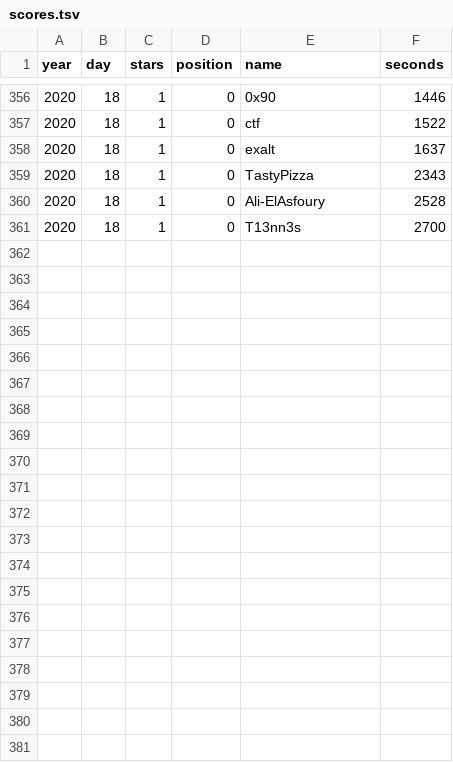
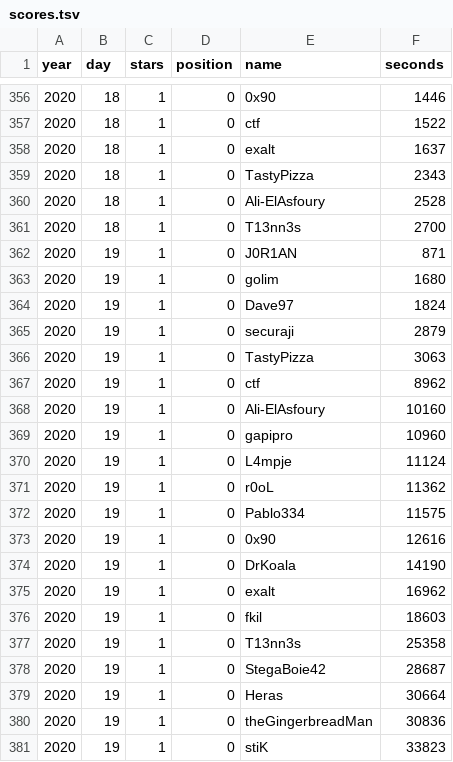
Before and after one commit to credmp/adventofctf-stats, a TSV file: html/scores.tsv, drawn as a sheet; only a part is shown, gaps mark what is left out; the diff names each change by its address in the sheet, - before the commit and + after, or states it on an @@ line.

```diff
--- a/html/scores.tsv
+++ b/html/scores.tsv
+row 362: 2020 | 19 | 1 | 0 | J0R1AN | 871
+row 363: 2020 | 19 | 1 | 0 | golim | 1680
+row 364: 2020 | 19 | 1 | 0 | Dave97 | 1824
+row 365: 2020 | 19 | 1 | 0 | securaji | 2879
+row 366: 2020 | 19 | 1 | 0 | TastyPizza | 3063
+row 367: 2020 | 19 | 1 | 0 | ctf | 8962
+row 368: 2020 | 19 | 1 | 0 | Ali-ElAsfoury | 10160
+row 369: 2020 | 19 | 1 | 0 | gapipro | 10960
+row 370: 2020 | 19 | 1 | 0 | L4mpje | 11124
+row 371: 2020 | 19 | 1 | 0 | r0oL | 11362
+row 372: 2020 | 19 | 1 | 0 | Pablo334 | 11575
+row 373: 2020 | 19 | 1 | 0 | 0x90 | 12616
+row 374: 2020 | 19 | 1 | 0 | DrKoala | 14190
+row 375: 2020 | 19 | 1 | 0 | exalt | 16962
+row 376: 2020 | 19 | 1 | 0 | fkil | 18603
+row 377: 2020 | 19 | 1 | 0 | T13nn3s | 25358
+row 378: 2020 | 19 | 1 | 0 | StegaBoie42 | 28687
+row 379: 2020 | 19 | 1 | 0 | Heras | 30664
+row 380: 2020 | 19 | 1 | 0 | theGingerbreadMan | 30836
+row 381: 2020 | 19 | 1 | 0 | stiK | 33823
```
Also changed, not shown: 2 other files.
